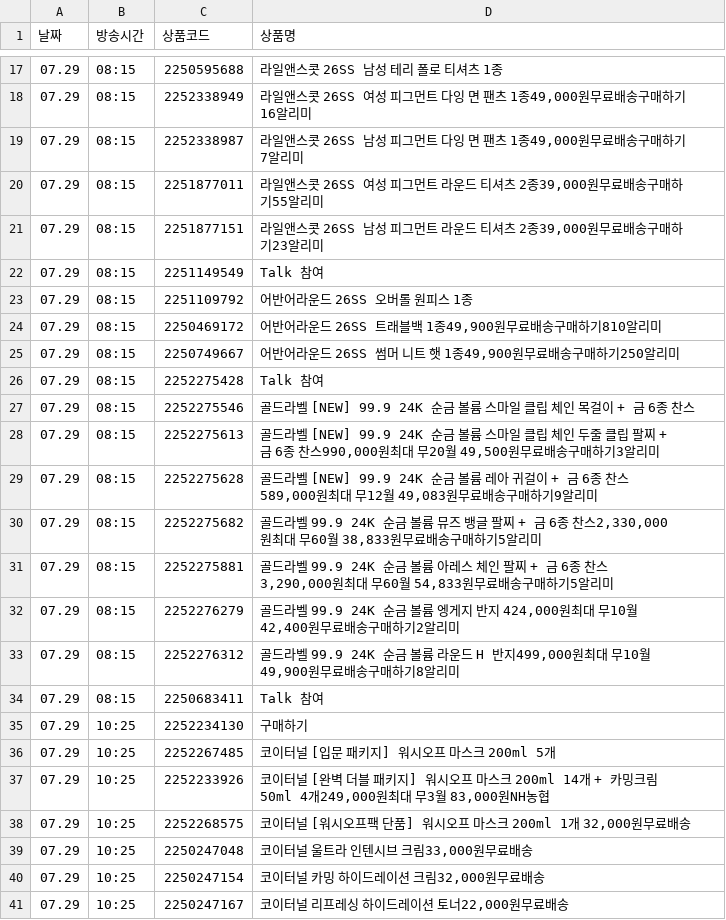
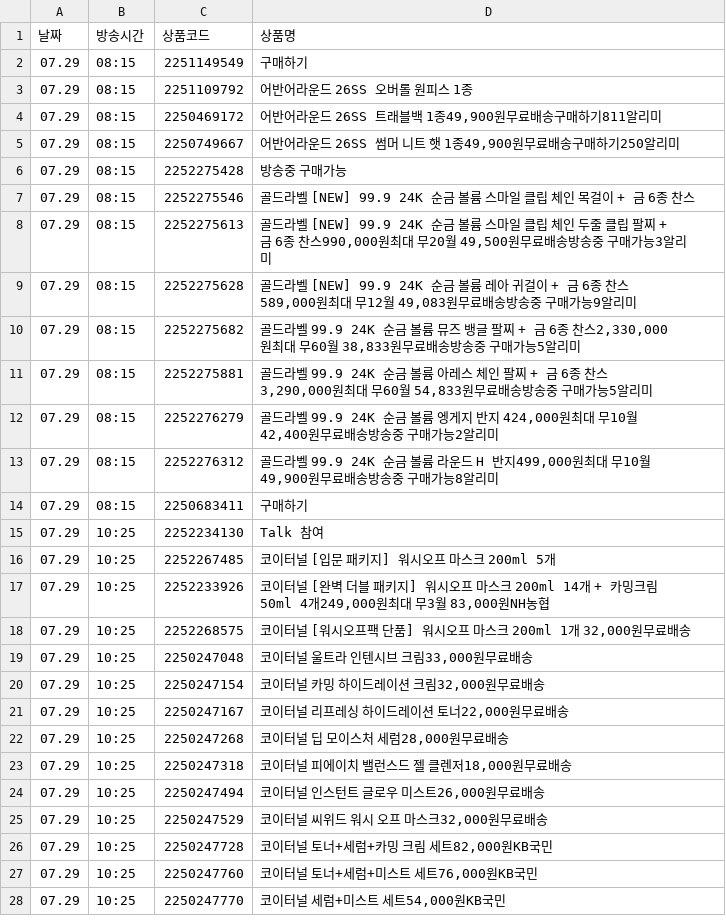
Before and after one commit to poodingcake-hue/HYUNDAICRAWLING, a CSV file: hmall_schedule.csv, drawn as a sheet; only a part is shown, gaps mark what is left out; the shorter side is filled out with more unchanged rows; the diff covers the shown part only.

```diff
--- a/hmall_schedule.csv
+++ b/hmall_schedule.csv
@@ -17,20 +2,15 @@
-07.29,08:15,2250595688,라일앤스콧 26SS 남성 테리 폴로 티셔츠 1종
-07.29,08:15,2252338949,"라일앤스콧 26SS 여성 피그먼트 다잉 면 팬츠 1종49,000원무료배송구매하기16알리미"
-07.29,08:15,2252338987,"라일앤스콧 26SS 남성 피그먼트 다잉 면 팬츠 1종49,000원무료배송구매하기7알리미"
-07.29,08:15,2251877011,"라일앤스콧 26SS 여성 피그먼트 라운드 티셔츠 2종39,000원무료배송구매하기55알리미"
-07.29,08:15,2251877151,"라일앤스콧 26SS 남성 피그먼트 라운드 티셔츠 2종39,000원무료배송구매하기23알리미"
-07.29,08:15,2251149549,Talk 참여
+07.29,08:15,2251149549,구매하기
 07.29,08:15,2251109792,어반어라운드 26SS 오버롤 원피스 1종
-07.29,08:15,2250469172,"어반어라운드 26SS 트래블백 1종49,900원무료배송구매하기810알리미"
+07.29,08:15,2250469172,"어반어라운드 26SS 트래블백 1종49,900원무료배송구매하기811알리미"
 07.29,08:15,2250749667,"어반어라운드 26SS 썸머 니트 햇 1종49,900원무료배송구매하기250알리미"
-07.29,08:15,2252275428,Talk 참여
+07.29,08:15,2252275428,방송중 구매가능
 07.29,08:15,2252275546,골드라벨 [NEW] 99.9 24K 순금 볼륨 스마일 클립 체인 목걸이 + 금 6종 찬스
-07.29,08:15,2252275613,"골드라벨 [NEW] 99.9 24K 순금 볼륨 스마일 클립 체인 두줄 클립 팔찌 + 금 6종 찬스990,000원최대 무20월 49,500원무료배송구매하기3알리미"
-07.29,08:15,2252275628,"골드라벨 [NEW] 99.9 24K 순금 볼륨 레아 귀걸이 + 금 6종 찬스589,000원최대 무12월 49,083원무료배송구매하기9알리미"
-07.29,08:15,2252275682,"골드라벨 99.9 24K 순금 볼륨 뮤즈 뱅글 팔찌 + 금 6종 찬스2,330,000원최대 무60월 38,833원무료배송구매하기5알리미"
-07.29,08:15,2252275881,"골드라벨 99.9 24K 순금 볼륨 아레스 체인 팔찌 + 금 6종 찬스3,290,000원최대 무60월 54,833원무료배송구매하기5알리미"
-07.29,08:15,2252276279,"골드라벨 99.9 24K 순금 볼륨 엥게지 반지 424,000원최대 무10월 42,400원무료배송구매하기2알리미"
-07.29,08:15,2252276312,"골드라벨 99.9 24K 순금 볼륨 라운드 H 반지499,000원최대 무10월 49,900원무료배송구매하기8알리미"
-07.29,08:15,2250683411,Talk 참여
-07.29,10:25,2252234130,구매하기
+07.29,08:15,2252275613,"골드라벨 [NEW] 99.9 24K 순금 볼륨 스마일 클립 체인 두줄 클립 팔찌 + 금 6종 찬스990,000원최대 무20월 49,500원무료배송방송중 구매가능3알리미"
+07.29,08:15,2252275628,"골드라벨 [NEW] 99.9 24K 순금 볼륨 레아 귀걸이 + 금 6종 찬스589,000원최대 무12월 49,083원무료배송방송중 구매가능9알리미"
+07.29,08:15,2252275682,"골드라벨 99.9 24K 순금 볼륨 뮤즈 뱅글 팔찌 + 금 6종 찬스2,330,000원최대 무60월 38,833원무료배송방송중 구매가능5알리미"
+07.29,08:15,2252275881,"골드라벨 99.9 24K 순금 볼륨 아레스 체인 팔찌 + 금 6종 찬스3,290,000원최대 무60월 54,833원무료배송방송중 구매가능5알리미"
+07.29,08:15,2252276279,"골드라벨 99.9 24K 순금 볼륨 엥게지 반지 424,000원최대 무10월 42,400원무료배송방송중 구매가능2알리미"
+07.29,08:15,2252276312,"골드라벨 99.9 24K 순금 볼륨 라운드 H 반지499,000원최대 무10월 49,900원무료배송방송중 구매가능8알리미"
+07.29,08:15,2250683411,구매하기
+07.29,10:25,2252234130,Talk 참여
 07.29,10:25,2252267485,코이터널 [입문 패키지] 워시오프 마스크 200ml 5개
```
Also changed, not shown: 9 added rows and 15 removed rows elsewhere in this file.
